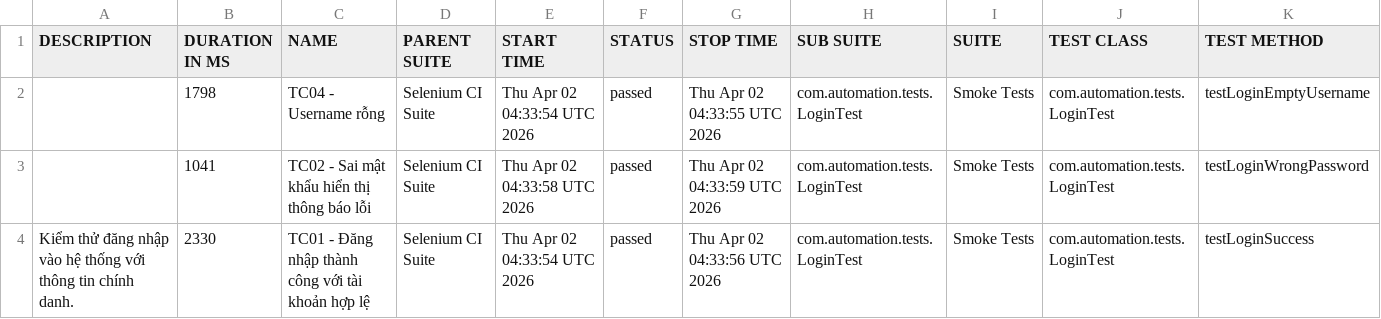
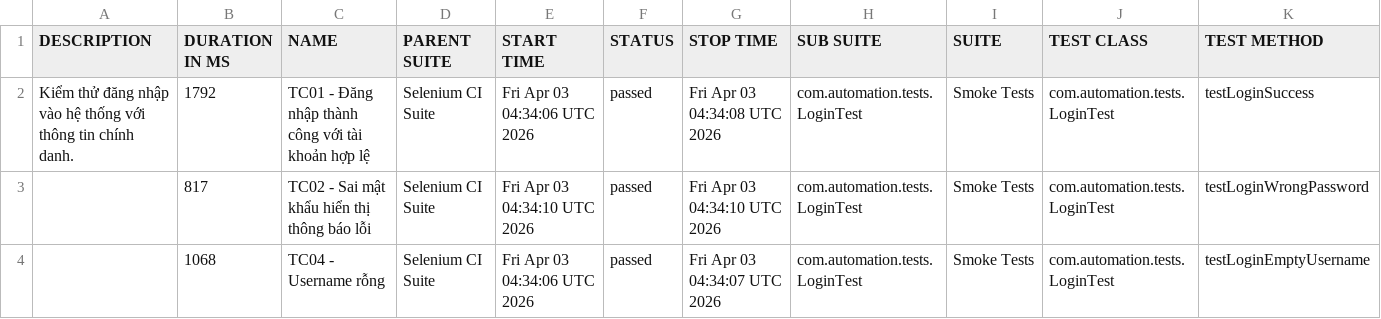
Before and after one commit to huyhuy23022004/Lab11_BuiNgocHuy_1150080137_CNPM2, a CSV file: data/suites.csv, drawn as a sheet.

```diff
--- a/data/suites.csv
+++ b/data/suites.csv
@@ -1,4 +1,4 @@
 "DESCRIPTION","DURATION IN MS","NAME","PARENT SUITE","START TIME","STATUS","STOP TIME","SUB SUITE","SUITE","TEST CLASS","TEST METHOD"
-"","1798","TC04 - Username rỗng","Selenium CI Suite","Thu Apr 02 04:33:54 UTC 2026","passed","Thu Apr 02 04:33:55 UTC 2026","com.automation.tests.LoginTest","Smoke Tests","com.automation.tests.LoginTest","testLoginEmptyUsername"
-"","1041","TC02 - Sai mật khẩu hiển thị thông báo lỗi","Selenium CI Suite","Thu Apr 02 04:33:58 UTC 2026","passed","Thu Apr 02 04:33:59 UTC 2026","com.automation.tests.LoginTest","Smoke Tests","com.automation.tests.LoginTest","testLoginWrongPassword"
-"Kiểm thử đăng nhập vào hệ thống với thông tin chính danh.","2330","TC01 - Đăng nhập thành công với tài khoản hợp lệ","Selenium CI Suite","Thu Apr 02 04:33:54 UTC 2026","passed","Thu Apr 02 04:33:56 UTC 2026","com.automation.tests.LoginTest","Smoke Tests","com.automation.tests.LoginTest","testLoginSuccess"
+"Kiểm thử đăng nhập vào hệ thống với thông tin chính danh.","1792","TC01 - Đăng nhập thành công với tài khoản hợp lệ","Selenium CI Suite","Fri Apr 03 04:34:06 UTC 2026","passed","Fri Apr 03 04:34:08 UTC 2026","com.automation.tests.LoginTest","Smoke Tests","com.automation.tests.LoginTest","testLoginSuccess"
+"","817","TC02 - Sai mật khẩu hiển thị thông báo lỗi","Selenium CI Suite","Fri Apr 03 04:34:10 UTC 2026","passed","Fri Apr 03 04:34:10 UTC 2026","com.automation.tests.LoginTest","Smoke Tests","com.automation.tests.LoginTest","testLoginWrongPassword"
+"","1068","TC04 - Username rỗng","Selenium CI Suite","Fri Apr 03 04:34:06 UTC 2026","passed","Fri Apr 03 04:34:07 UTC 2026","com.automation.tests.LoginTest","Smoke Tests","com.automation.tests.LoginTest","testLoginEmptyUsername"
```
Also changed, not shown: 34 other files.
